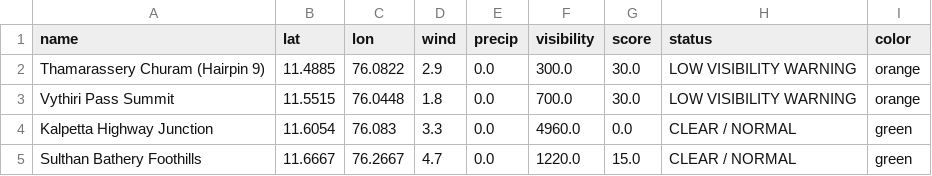
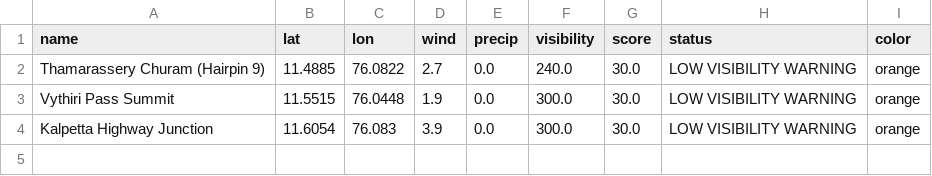
Before and after one commit to hridhikrishna/Supply-Chain-Environmental-Friction, a CSV file: logistics_friction_log.csv, drawn as a sheet.

```diff
--- a/logistics_friction_log.csv
+++ b/logistics_friction_log.csv
@@ -1,5 +1,4 @@
 name,lat,lon,wind,precip,visibility,score,status,color
-Thamarassery Churam (Hairpin 9),11.4885,76.0822,2.9,0.0,300.0,30.0,LOW VISIBILITY WARNING,orange
-Vythiri Pass Summit,11.5515,76.0448,1.8,0.0,700.0,30.0,LOW VISIBILITY WARNING,orange
-Kalpetta Highway Junction,11.6054,76.083,3.3,0.0,4960.0,0.0,CLEAR / NORMAL,green
-Sulthan Bathery Foothills,11.6667,76.2667,4.7,0.0,1220.0,15.0,CLEAR / NORMAL,green
+Thamarassery Churam (Hairpin 9),11.4885,76.0822,2.7,0.0,240.0,30.0,LOW VISIBILITY WARNING,orange
+Vythiri Pass Summit,11.5515,76.0448,1.9,0.0,300.0,30.0,LOW VISIBILITY WARNING,orange
+Kalpetta Highway Junction,11.6054,76.083,3.9,0.0,300.0,30.0,LOW VISIBILITY WARNING,orange
```
Also changed, not shown: 1 other file.
